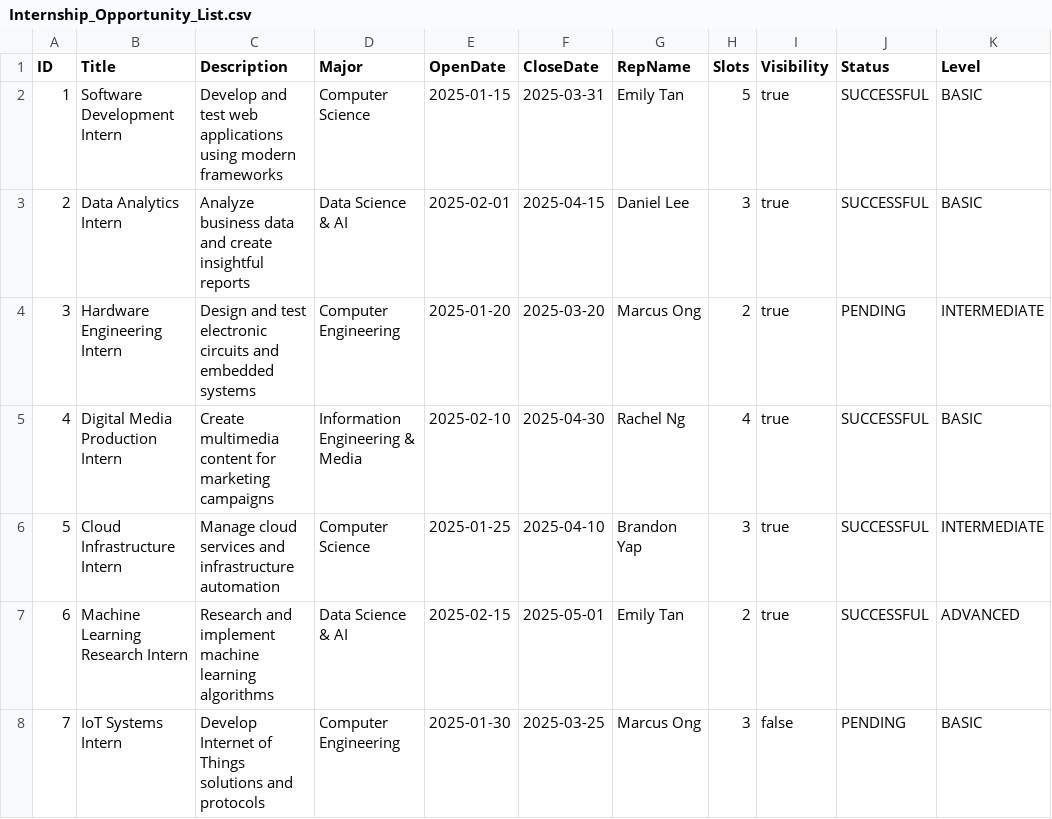
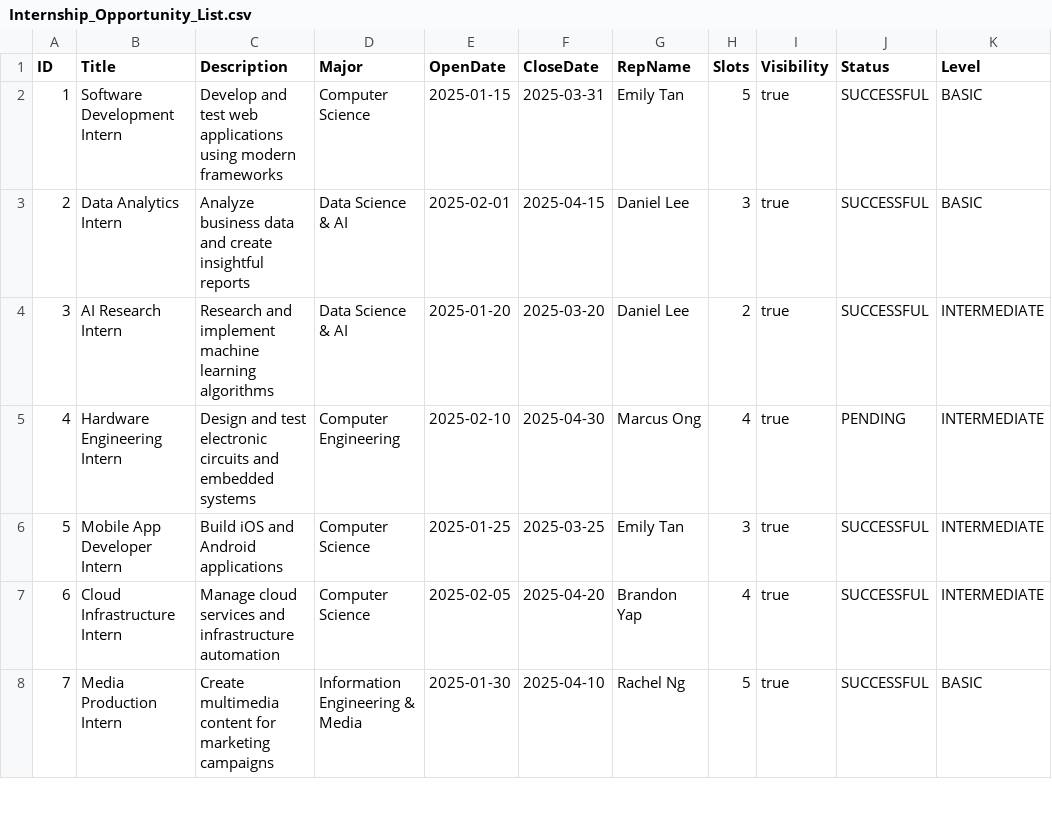
Before and after one commit to saamuul/internship-placement-management-system, a CSV file: data/Internship_Opportunity_List.csv, drawn as a sheet; only a part is shown; the diff covers the shown part only.

```diff
--- a/data/Internship_Opportunity_List.csv
+++ b/data/Internship_Opportunity_List.csv
@@ -3,6 +3,6 @@ ID,Title,Description,Major,OpenDate,CloseDate,RepName,Slots,Visibility,Status,Le
 2,Data Analytics Intern,Analyze business data and create insightful reports,Data Science & AI,2025-02-01,2025-04-15,Daniel Lee,3,true,SUCCESSFUL,BASIC
-3,Hardware Engineering Intern,Design and test electronic circuits and embedded systems,Computer Engineering,2025-01-20,2025-03-20,Marcus Ong,2,true,PENDING,INTERMEDIATE
-4,Digital Media Production Intern,Create multimedia content for marketing campaigns,Information Engineering & Media,2025-02-10,2025-04-30,Rachel Ng,4,true,SUCCESSFUL,BASIC
-5,Cloud Infrastructure Intern,Manage cloud services and infrastructure automation,Computer Science,2025-01-25,2025-04-10,Brandon Yap,3,true,SUCCESSFUL,INTERMEDIATE
-6,Machine Learning Research Intern,Research and implement machine learning algorithms,Data Science & AI,2025-02-15,2025-05-01,Emily Tan,2,true,SUCCESSFUL,ADVANCED
-7,IoT Systems Intern,Develop Internet of Things solutions and protocols,Computer Engineering,2025-01-30,2025-03-25,Marcus Ong,3,false,PENDING,BASIC
+3,AI Research Intern,Research and implement machine learning algorithms,Data Science & AI,2025-01-20,2025-03-20,Daniel Lee,2,true,SUCCESSFUL,INTERMEDIATE
+4,Hardware Engineering Intern,Design and test electronic circuits and embedded systems,Computer Engineering,2025-02-10,2025-04-30,Marcus Ong,4,true,PENDING,INTERMEDIATE
+5,Mobile App Developer Intern,Build iOS and Android applications,Computer Science,2025-01-25,2025-03-25,Emily Tan,3,true,SUCCESSFUL,INTERMEDIATE
+6,Cloud Infrastructure Intern,Manage cloud services and infrastructure automation,Computer Science,2025-02-05,2025-04-20,Brandon Yap,4,true,SUCCESSFUL,INTERMEDIATE
+7,Media Production Intern,Create multimedia content for marketing campaigns,Information Engineering & Media,2025-01-30,2025-04-10,Rachel Ng,5,true,SUCCESSFUL,BASIC
```
Also changed, not shown: 22 edited cells elsewhere in this file, 8 other files.
